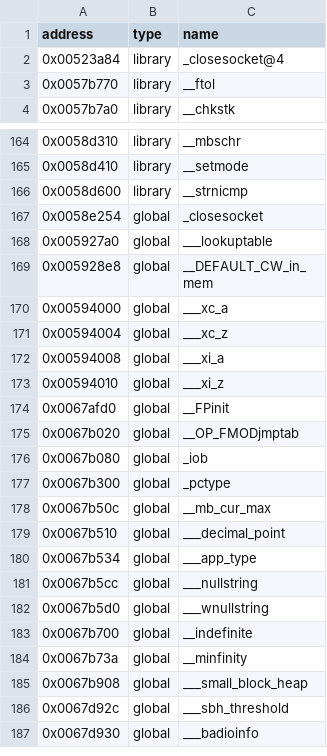
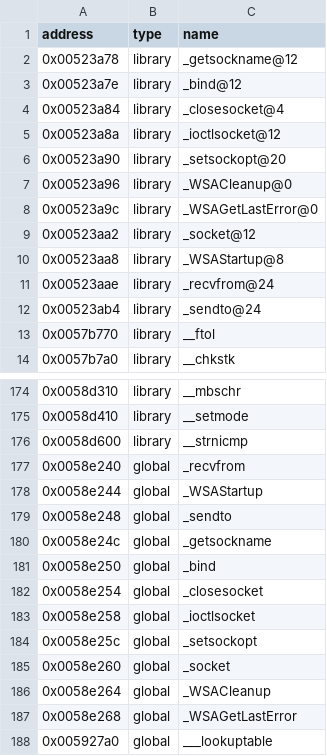
Before and after one commit to ApexWorm/rec2, a CSV file: reccmp/carma2_cheat-mslibc.csv, drawn as a sheet; only a part is shown, gaps mark what is left out; the shorter side is filled out with more unchanged rows.

```diff
--- a/reccmp/carma2_cheat-mslibc.csv
+++ b/reccmp/carma2_cheat-mslibc.csv
@@ -1,3 +1,13 @@
 address,type,name
+0x00523a78,library,_getsockname@12
+0x00523a7e,library,_bind@12
 0x00523a84,library,_closesocket@4
+0x00523a8a,library,_ioctlsocket@12
+0x00523a90,library,_setsockopt@20
+0x00523a96,library,_WSACleanup@0
+0x00523a9c,library,_WSAGetLastError@0
+0x00523aa2,library,_socket@12
+0x00523aa8,library,_WSAStartup@8
+0x00523aae,library,_recvfrom@24
+0x00523ab4,library,_sendto@24
 0x0057b770,library,__ftol
@@ -166,3 +176,13 @@ address,type,name
 0x0058d600,library,__strnicmp
+0x0058e240,global,_recvfrom
+0x0058e244,global,_WSAStartup
+0x0058e248,global,_sendto
+0x0058e24c,global,_getsockname
+0x0058e250,global,_bind
 0x0058e254,global,_closesocket
+0x0058e258,global,_ioctlsocket
+0x0058e25c,global,_setsockopt
+0x0058e260,global,_socket
+0x0058e264,global,_WSACleanup
+0x0058e268,global,_WSAGetLastError
 0x005927a0,global,___lookuptable
```
Also changed, not shown: reccmp/carma2_hw-mslibc.csv, reccmp/carma2_sw-mslibc.csv.
